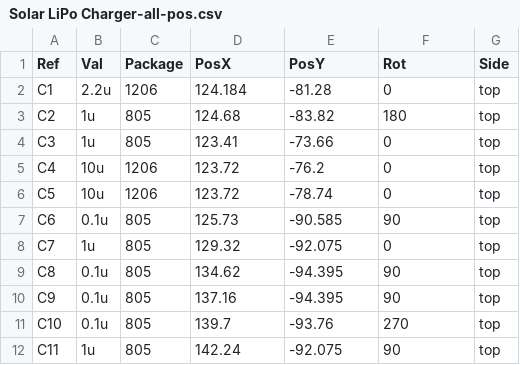
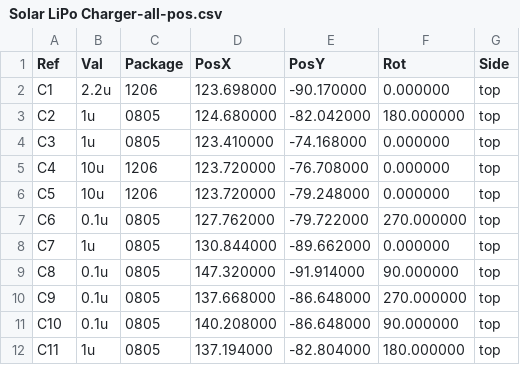
Before and after one commit to mylesdcai/solar-lipo-charger, a CSV file: Solar LiPo Charger-all-pos.csv, drawn as a sheet; only a part is shown; the diff covers the shown part only.

```diff
--- a/Solar LiPo Charger-all-pos.csv
+++ b/Solar LiPo Charger-all-pos.csv
@@ -1,12 +1,12 @@
 Ref,Val,Package,PosX,PosY,Rot,Side
-C1,2.2u,1206,124.184,-81.28,0,top
-C2,1u,805,124.68,-83.82,180,top
-C3,1u,805,123.41,-73.66,0,top
-C4,10u,1206,123.72,-76.2,0,top
-C5,10u,1206,123.72,-78.74,0,top
-C6,0.1u,805,125.73,-90.585,90,top
-C7,1u,805,129.32,-92.075,0,top
-C8,0.1u,805,134.62,-94.395,90,top
-C9,0.1u,805,137.16,-94.395,90,top
-C10,0.1u,805,139.7,-93.76,270,top
-C11,1u,805,142.24,-92.075,90,top
+"C1","2.2u","1206",123.698000,-90.170000,0.000000,top
+"C2","1u","0805",124.680000,-82.042000,180.000000,top
+"C3","1u","0805",123.410000,-74.168000,0.000000,top
+"C4","10u","1206",123.720000,-76.708000,0.000000,top
+"C5","10u","1206",123.720000,-79.248000,0.000000,top
+"C6","0.1u","0805",127.762000,-79.722000,270.000000,top
+"C7","1u","0805",130.844000,-89.662000,0.000000,top
+"C8","0.1u","0805",147.320000,-91.914000,90.000000,top
+"C9","0.1u","0805",137.668000,-86.648000,270.000000,top
+"C10","0.1u","0805",140.208000,-86.648000,90.000000,top
+"C11","1u","0805",137.194000,-82.804000,180.000000,top
```
Also changed, not shown: 89 edited cells elsewhere in this file, 18 other files.
